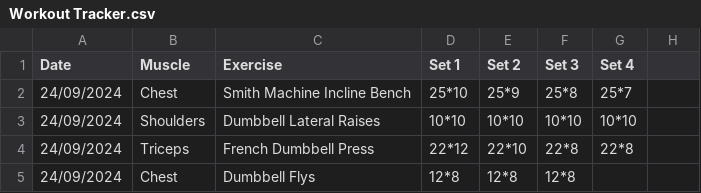
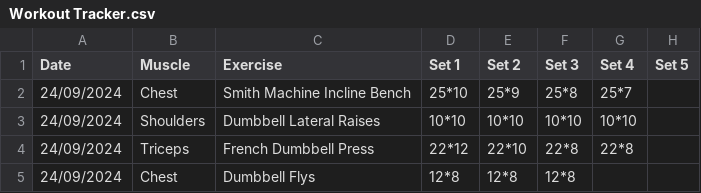
Before and after one commit to matthewlewis123/The-Gym-Files, a CSV file: Workout Tracker.csv, drawn as a sheet; only a part is shown.

Commit message:
Add Set 5 column to workout tracker for additional exercise data

```diff
--- a/Workout Tracker.csv
+++ b/Workout Tracker.csv
@@ -1,2 +1,2 @@
-Date,Muscle,Exercise,Set 1,Set 2,Set 3,Set 4,
+Date,Muscle,Exercise,Set 1,Set 2,Set 3,Set 4,Set 5
 24/09/2024,Chest,Smith Machine Incline Bench,25*10,25*9,25*8,25*7,
```
Also changed, not shown: 1 other file.
